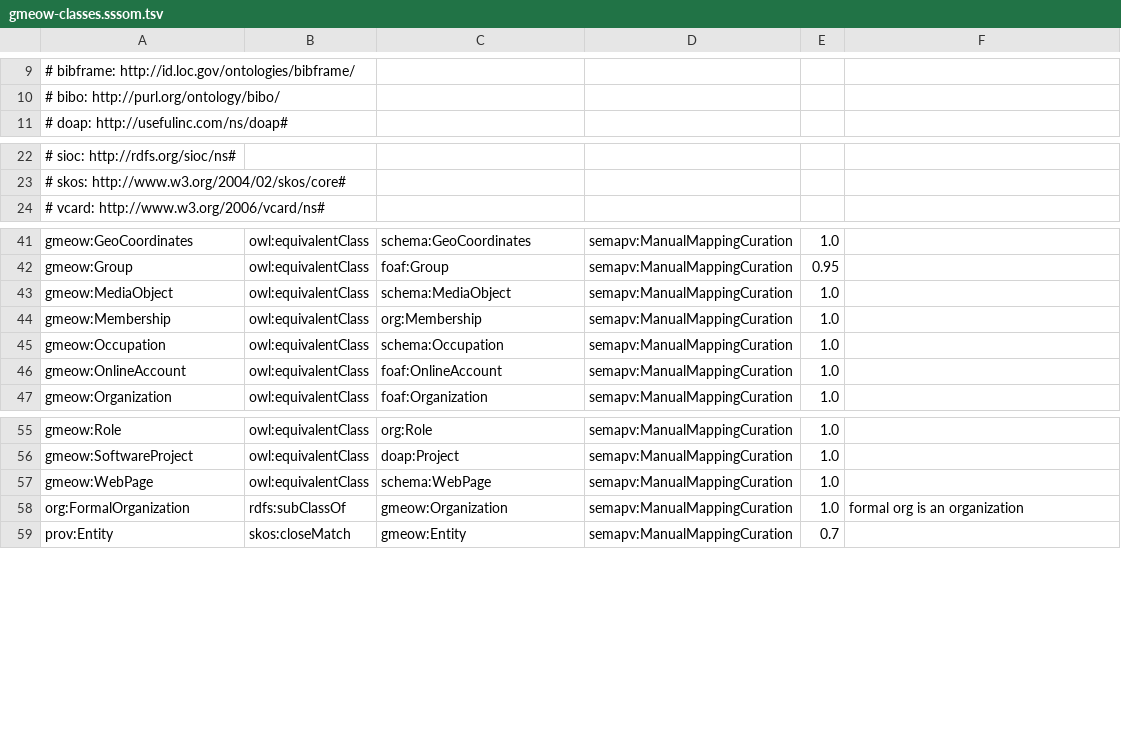
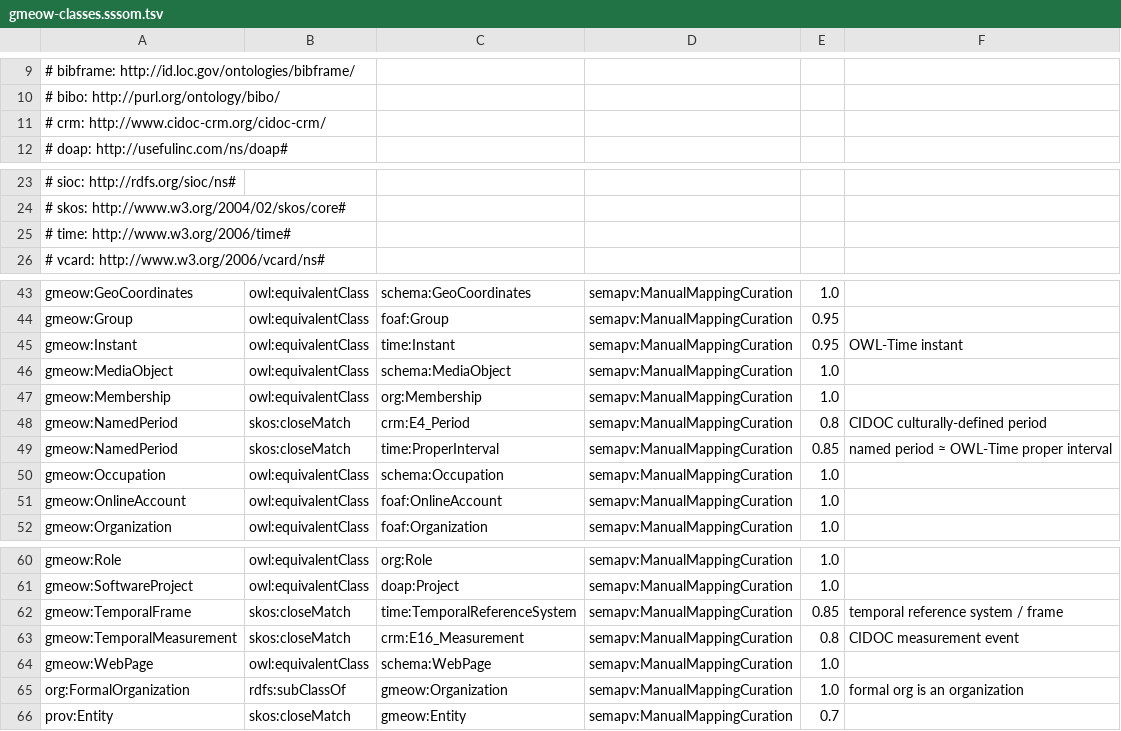
Before and after one commit to Blackcat-Informatics/gmeow-ontology, a TSV file: mappings/gmeow-classes.sssom.tsv, drawn as a sheet; only a part is shown, gaps mark what is left out.

```diff
--- a/mappings/gmeow-classes.sssom.tsv
+++ b/mappings/gmeow-classes.sssom.tsv
@@ -10,2 +10,3 @@
 #   bibo: http://purl.org/ontology/bibo/
+#   crm: http://www.cidoc-crm.org/cidoc-crm/
 #   doap: http://usefulinc.com/ns/doap#
@@ -23,2 +24,3 @@
 #   skos: http://www.w3.org/2004/02/skos/core#
+#   time: http://www.w3.org/2006/time#
 #   vcard: http://www.w3.org/2006/vcard/ns#
@@ -42,4 +44,7 @@ gmeow:GeoCoordinates	owl:equivalentClass	schema:GeoCoordinates	semapv:ManualMapp
 gmeow:Group	owl:equivalentClass	foaf:Group	semapv:ManualMappingCuration	0.95	
+gmeow:Instant	owl:equivalentClass	time:Instant	semapv:ManualMappingCuration	0.95	OWL-Time instant
 gmeow:MediaObject	owl:equivalentClass	schema:MediaObject	semapv:ManualMappingCuration	1.0	
 gmeow:Membership	owl:equivalentClass	org:Membership	semapv:ManualMappingCuration	1.0	
+gmeow:NamedPeriod	skos:closeMatch	crm:E4_Period	semapv:ManualMappingCuration	0.8	CIDOC culturally-defined period
+gmeow:NamedPeriod	skos:closeMatch	time:ProperInterval	semapv:ManualMappingCuration	0.85	named period ≈ OWL-Time proper interval
 gmeow:Occupation	owl:equivalentClass	schema:Occupation	semapv:ManualMappingCuration	1.0	
@@ -56,2 +61,4 @@ gmeow:Role	owl:equivalentClass	org:Role	semapv:ManualMappingCuration	1.0
 gmeow:SoftwareProject	owl:equivalentClass	doap:Project	semapv:ManualMappingCuration	1.0	
+gmeow:TemporalFrame	skos:closeMatch	time:TemporalReferenceSystem	semapv:ManualMappingCuration	0.85	temporal reference system / frame
+gmeow:TemporalMeasurement	skos:closeMatch	crm:E16_Measurement	semapv:ManualMappingCuration	0.8	CIDOC measurement event
 gmeow:WebPage	owl:equivalentClass	schema:WebPage	semapv:ManualMappingCuration	1.0	
```
Also changed, not shown: mappings/gmeow-properties.sssom.tsv, 7 other files.
